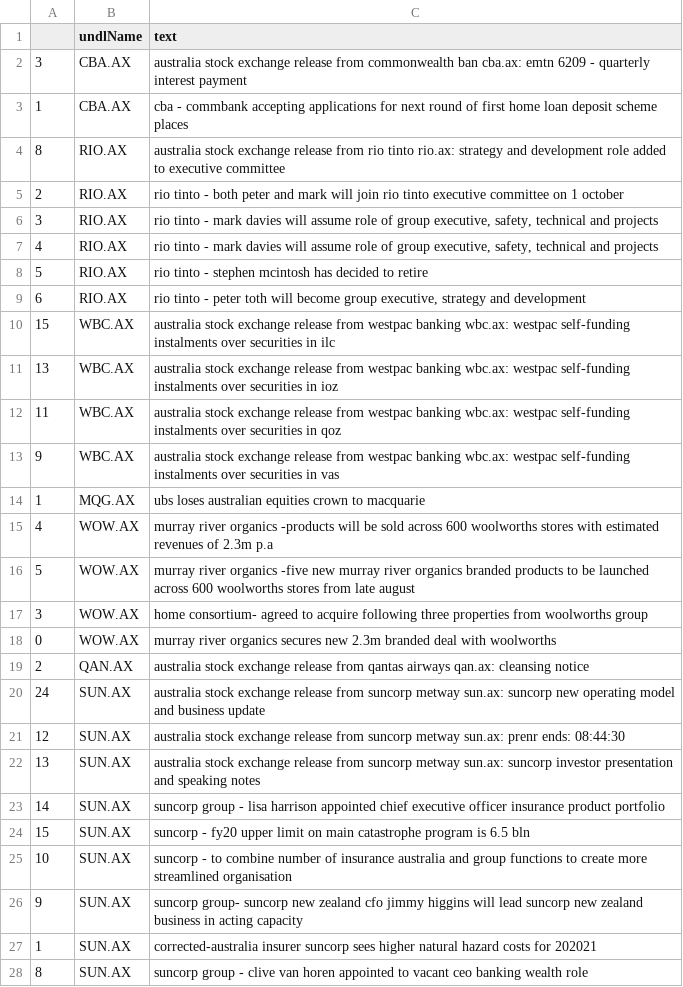
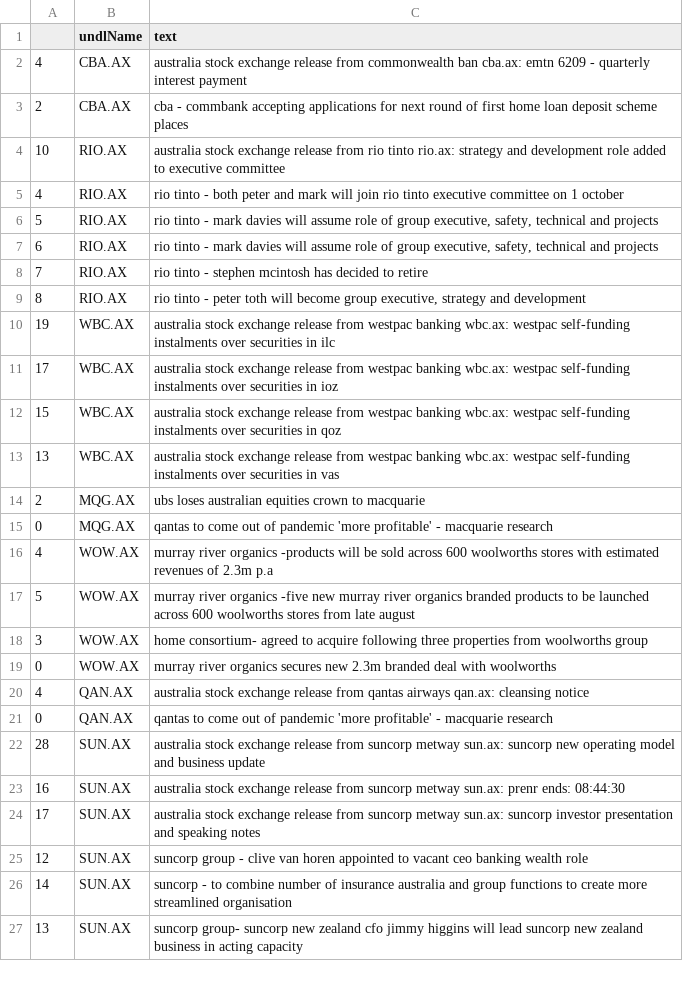
Before and after one commit to hoichunlaw/EventDriven, a CSV file: result/2020-07-01_AX.csv, drawn as a sheet; only a part is shown; the diff covers the shown part only.

Commit message:
scheduled commit

```diff
--- a/result/2020-07-01_AX.csv
+++ b/result/2020-07-01_AX.csv
@@ -1,15 +1,16 @@
 ,undlName,text
-3,CBA.AX,australia stock exchange release from commonwealth ban cba.ax: emtn 6209 - quarterly interest payment
-1,CBA.AX,cba - commbank accepting applications for next round of first home loan deposit scheme places
-8,RIO.AX,australia stock exchange release from rio tinto rio.ax: strategy and development role added to executive committee
-2,RIO.AX,rio tinto  - both peter and mark will join rio tinto executive committee on 1 october
-3,RIO.AX,"rio tinto  - mark davies will assume role of group executive, safety, technical and projects"
-4,RIO.AX,"rio tinto  - mark davies will assume role of group executive, safety, technical and projects"
-5,RIO.AX,rio tinto  - stephen mcintosh has decided to retire
-6,RIO.AX,"rio tinto  - peter toth will become group executive, strategy and development"
-15,WBC.AX,australia stock exchange release from westpac banking wbc.ax: westpac self-funding instalments over securities in ilc
-13,WBC.AX,australia stock exchange release from westpac banking wbc.ax: westpac self-funding instalments over securities in ioz
-11,WBC.AX,australia stock exchange release from westpac banking wbc.ax: westpac self-funding instalments over securities in qoz
-9,WBC.AX,australia stock exchange release from westpac banking wbc.ax: westpac self-funding instalments over securities in vas
-1,MQG.AX,ubs loses australian equities crown to macquarie
+4,CBA.AX,australia stock exchange release from commonwealth ban cba.ax: emtn 6209 - quarterly interest payment
+2,CBA.AX,cba - commbank accepting applications for next round of first home loan deposit scheme places
+10,RIO.AX,australia stock exchange release from rio tinto rio.ax: strategy and development role added to executive committee
+4,RIO.AX,rio tinto  - both peter and mark will join rio tinto executive committee on 1 october
+5,RIO.AX,"rio tinto  - mark davies will assume role of group executive, safety, technical and projects"
+6,RIO.AX,"rio tinto  - mark davies will assume role of group executive, safety, technical and projects"
+7,RIO.AX,rio tinto  - stephen mcintosh has decided to retire
+8,RIO.AX,"rio tinto  - peter toth will become group executive, strategy and development"
+19,WBC.AX,australia stock exchange release from westpac banking wbc.ax: westpac self-funding instalments over securities in ilc
+17,WBC.AX,australia stock exchange release from westpac banking wbc.ax: westpac self-funding instalments over securities in ioz
+15,WBC.AX,australia stock exchange release from westpac banking wbc.ax: westpac self-funding instalments over securities in qoz
+13,WBC.AX,australia stock exchange release from westpac banking wbc.ax: westpac self-funding instalments over securities in vas
+2,MQG.AX,ubs loses australian equities crown to macquarie
+0,MQG.AX,qantas to come out of pandemic 'more profitable' - macquarie research
 4,WOW.AX,murray river organics -products will be sold across 600 woolworths stores with estimated revenues of 2.3m p.a
@@ -18,11 +19,9 @@
 0,WOW.AX,murray river organics secures new 2.3m branded deal with woolworths
-2,QAN.AX,australia stock exchange release from qantas airways qan.ax: cleansing notice
-24,SUN.AX,australia stock exchange release from suncorp metway sun.ax: suncorp new operating model and business update
-12,SUN.AX,australia stock exchange release from suncorp metway sun.ax: prenr ends: 08:44:30
-13,SUN.AX,australia stock exchange release from suncorp metway sun.ax: suncorp investor presentation and speaking notes
-14,SUN.AX,suncorp group - lisa harrison appointed chief executive officer insurance product  portfolio
-15,SUN.AX,suncorp - fy20 upper limit on main catastrophe program is 6.5 bln
-10,SUN.AX,suncorp - to combine number of insurance australia and group functions to create more streamlined organisation
-9,SUN.AX,suncorp group- suncorp new zealand cfo jimmy higgins will lead suncorp new zealand business in acting capacity
-1,SUN.AX,corrected-australia insurer suncorp sees higher natural hazard costs for 202021
-8,SUN.AX,suncorp group  - clive van horen appointed to vacant ceo banking  wealth role
+4,QAN.AX,australia stock exchange release from qantas airways qan.ax: cleansing notice
+0,QAN.AX,qantas to come out of pandemic 'more profitable' - macquarie research
+28,SUN.AX,australia stock exchange release from suncorp metway sun.ax: suncorp new operating model and business update
+16,SUN.AX,australia stock exchange release from suncorp metway sun.ax: prenr ends: 08:44:30
+17,SUN.AX,australia stock exchange release from suncorp metway sun.ax: suncorp investor presentation and speaking notes
+12,SUN.AX,suncorp group  - clive van horen appointed to vacant ceo banking  wealth role
+14,SUN.AX,suncorp - to combine number of insurance australia and group functions to create more streamlined organisation
+13,SUN.AX,suncorp group- suncorp new zealand cfo jimmy higgins will lead suncorp new zealand business in acting capacity
```
Also changed, not shown: 11 added rows, 7 removed rows and 19 edited cells elsewhere in this file, result/2020-07-01_HK.csv, result/2020-07-01_SI.csv.
